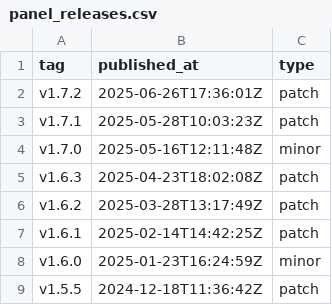
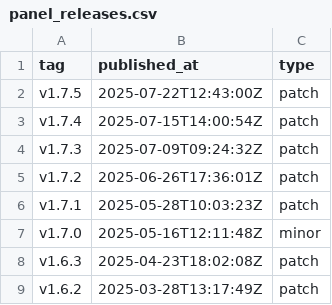
Before and after one commit to Azaya89/holoviz-insights, a CSV file: data/panel_releases.csv, drawn as a sheet; only a part is shown; the shorter side is filled out with more unchanged rows.

```diff
--- a/data/panel_releases.csv
+++ b/data/panel_releases.csv
@@ -1,2 +1,5 @@
 tag,published_at,type
+v1.7.5,2025-07-22T12:43:00Z,patch
+v1.7.4,2025-07-15T14:00:54Z,patch
+v1.7.3,2025-07-09T09:24:32Z,patch
 v1.7.2,2025-06-26T17:36:01Z,patch
```
Also changed, not shown: 6 other files.
